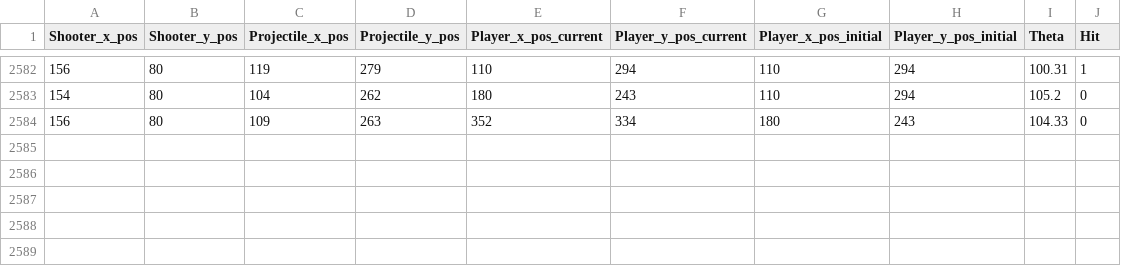
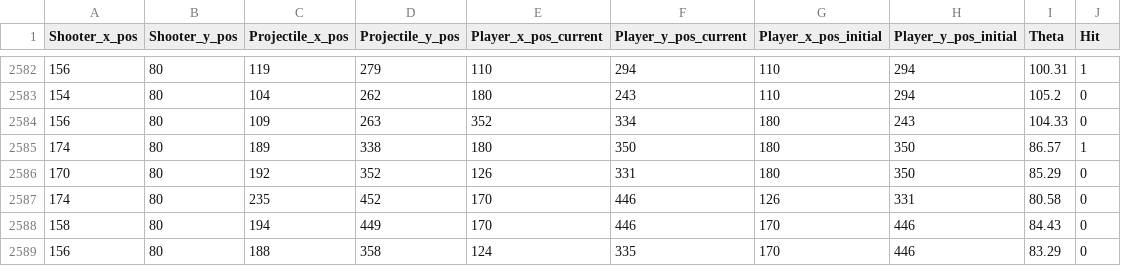
Before and after one commit to z5210274/XAI, a CSV file: data.csv, drawn as a sheet; only a part is shown, gaps mark what is left out; the diff names each change by its address in the sheet, - before the commit and + after, or states it on an @@ line.

```diff
--- a/data.csv
+++ b/data.csv
+row 2585: 174 | 80 | 189 | 338 | 180 | 350 | 180 | 350 | 86.57 | 1
+row 2586: 170 | 80 | 192 | 352 | 126 | 331 | 180 | 350 | 85.29 | 0
+row 2587: 174 | 80 | 235 | 452 | 170 | 446 | 126 | 331 | 80.58 | 0
+row 2588: 158 | 80 | 194 | 449 | 170 | 446 | 170 | 446 | 84.43 | 0
+row 2589: 156 | 80 | 188 | 358 | 124 | 335 | 170 | 446 | 83.29 | 0
```
Also changed, not shown: 11 other files.
